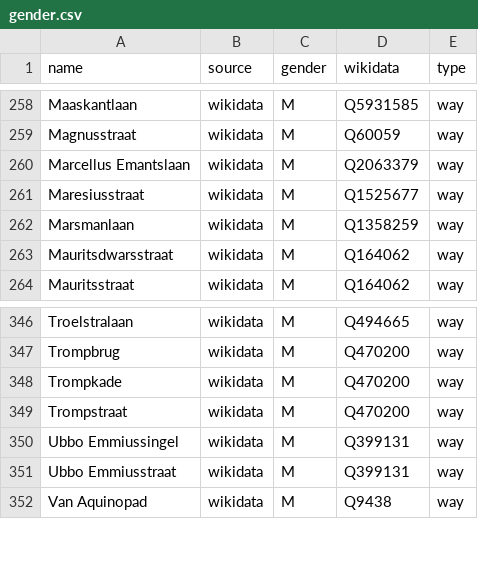
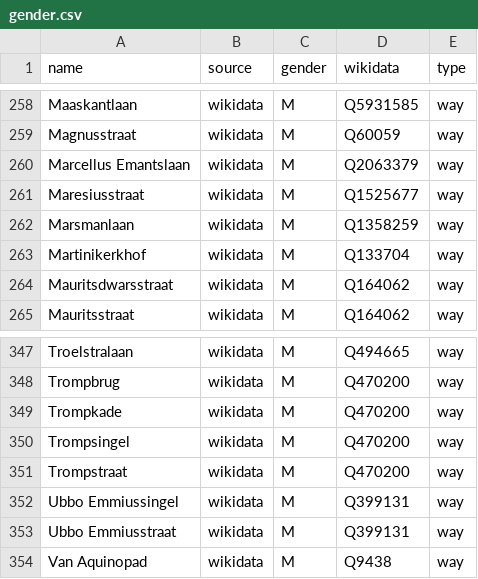
Before and after one commit to EqualStreetNames/equalstreetnames-groningen, a CSV file: data/gender.csv, drawn as a sheet; only a part is shown, gaps mark what is left out; the diff names each change by its address in the sheet, - before the commit and + after, or states it on an @@ line.

```diff
--- a/data/gender.csv
+++ b/data/gender.csv
+row 263: Martinikerkhof | wikidata | M | Q133704 | way
+row 350: Trompsingel | wikidata | M | Q470200 | way
```
Also changed, not shown: data/other.csv, 3 other files.
